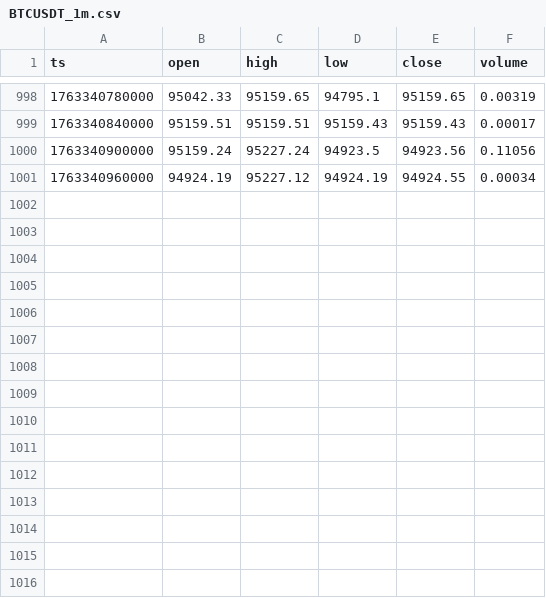
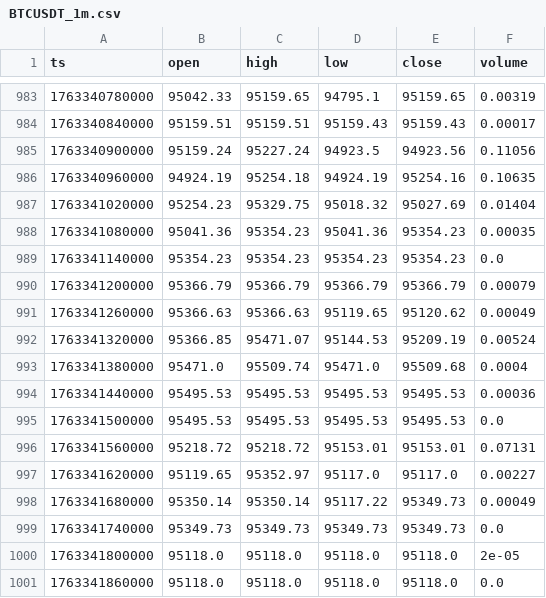
Before and after one commit to dochoa42/TradeBotAI, a CSV file: backend/data/BTCUSDT_1m.csv, drawn as a sheet; only a part is shown, gaps mark what is left out; the diff covers the shown part only.

```diff
--- a/backend/data/BTCUSDT_1m.csv
+++ b/backend/data/BTCUSDT_1m.csv
@@ -1000,2 +985,17 @@ ts,open,high,low,close,volume
 1763340900000,95159.24,95227.24,94923.5,94923.56,0.11056
-1763340960000,94924.19,95227.12,94924.19,94924.55,0.00034
+1763340960000,94924.19,95254.18,94924.19,95254.16,0.10635
+1763341020000,95254.23,95329.75,95018.32,95027.69,0.01404
+1763341080000,95041.36,95354.23,95041.36,95354.23,0.00035
+1763341140000,95354.23,95354.23,95354.23,95354.23,0.0
+1763341200000,95366.79,95366.79,95366.79,95366.79,0.00079
+1763341260000,95366.63,95366.63,95119.65,95120.62,0.00049
+1763341320000,95366.85,95471.07,95144.53,95209.19,0.00524
+1763341380000,95471.0,95509.74,95471.0,95509.68,0.0004
+1763341440000,95495.53,95495.53,95495.53,95495.53,0.00036
+1763341500000,95495.53,95495.53,95495.53,95495.53,0.0
+1763341560000,95218.72,95218.72,95153.01,95153.01,0.07131
+1763341620000,95119.65,95352.97,95117.0,95117.0,0.00227
+1763341680000,95350.14,95350.14,95117.22,95349.73,0.00049
+1763341740000,95349.73,95349.73,95349.73,95349.73,0.0
+1763341800000,95118.0,95118.0,95118.0,95118.0,2e-05
+1763341860000,95118.0,95118.0,95118.0,95118.0,0.0
```
Also changed, not shown: 15 removed rows elsewhere in this file, 4 other files.
